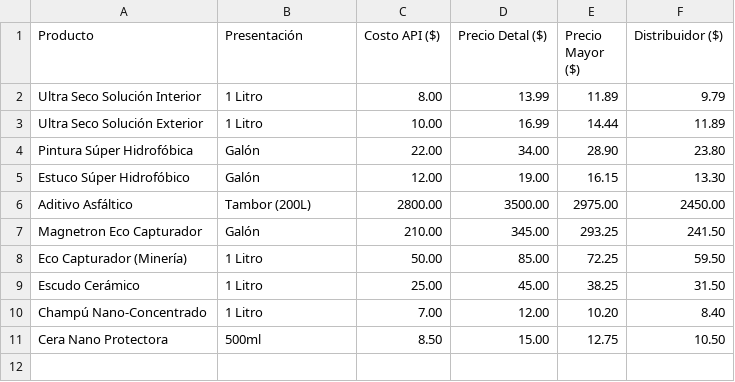
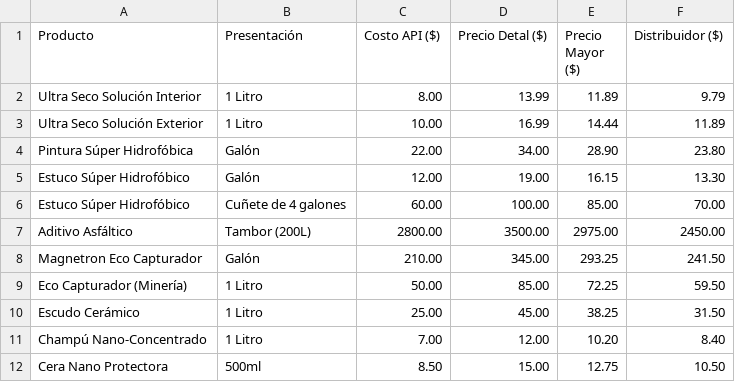
Before and after one commit to ultraseco/ultraseco.shop, a CSV file: empresa/portal_precios.csv, drawn as a sheet; the diff names each change by its address in the sheet, - before the commit and + after, or states it on an @@ line.

Commit message:
agregado cuñete estuco 4 galones

```diff
--- a/empresa/portal_precios.csv
+++ b/empresa/portal_precios.csv
+row 6: Estuco Súper Hidrofóbico | Cuñete de 4 galones | 60.00 | 100.00 | 85.00 | 70.00
```
Also changed, not shown: 4 other files.
